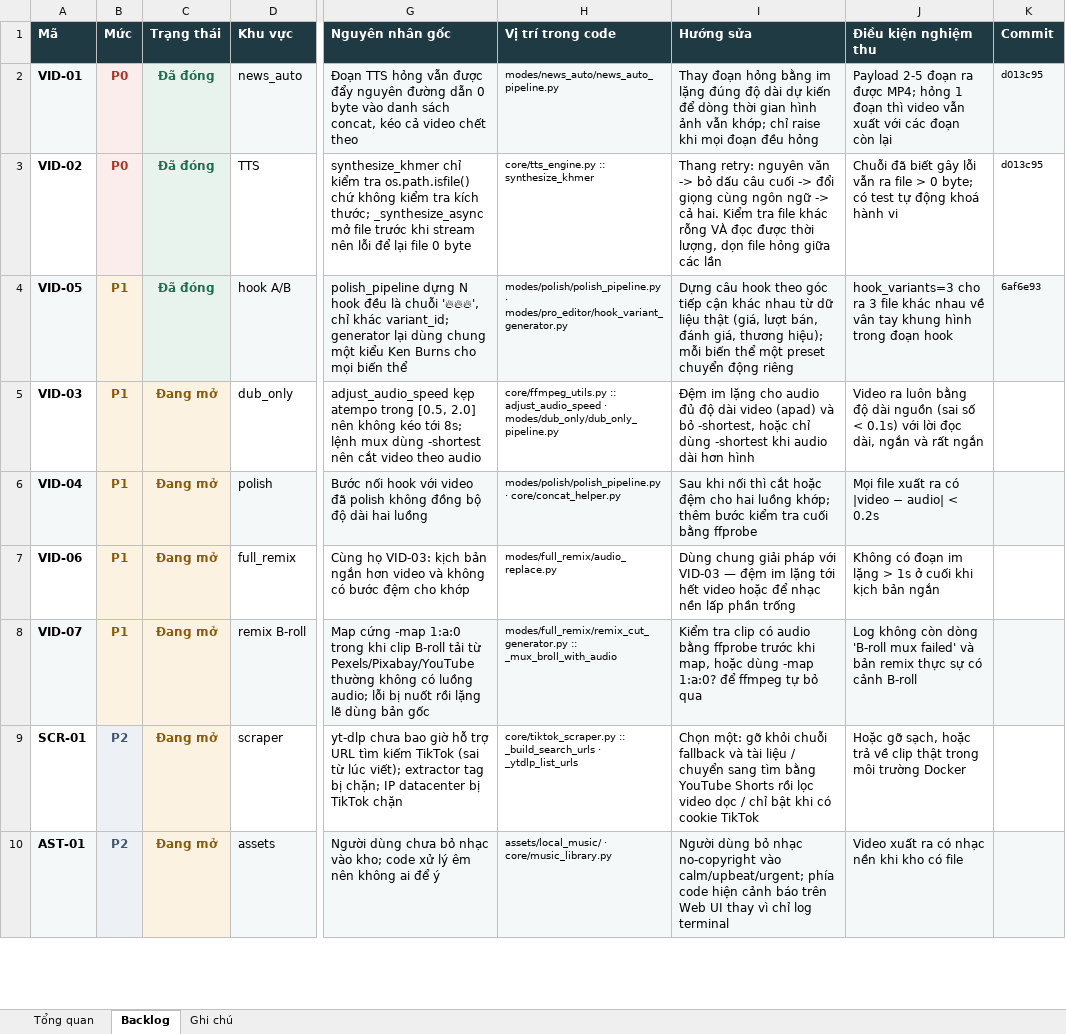
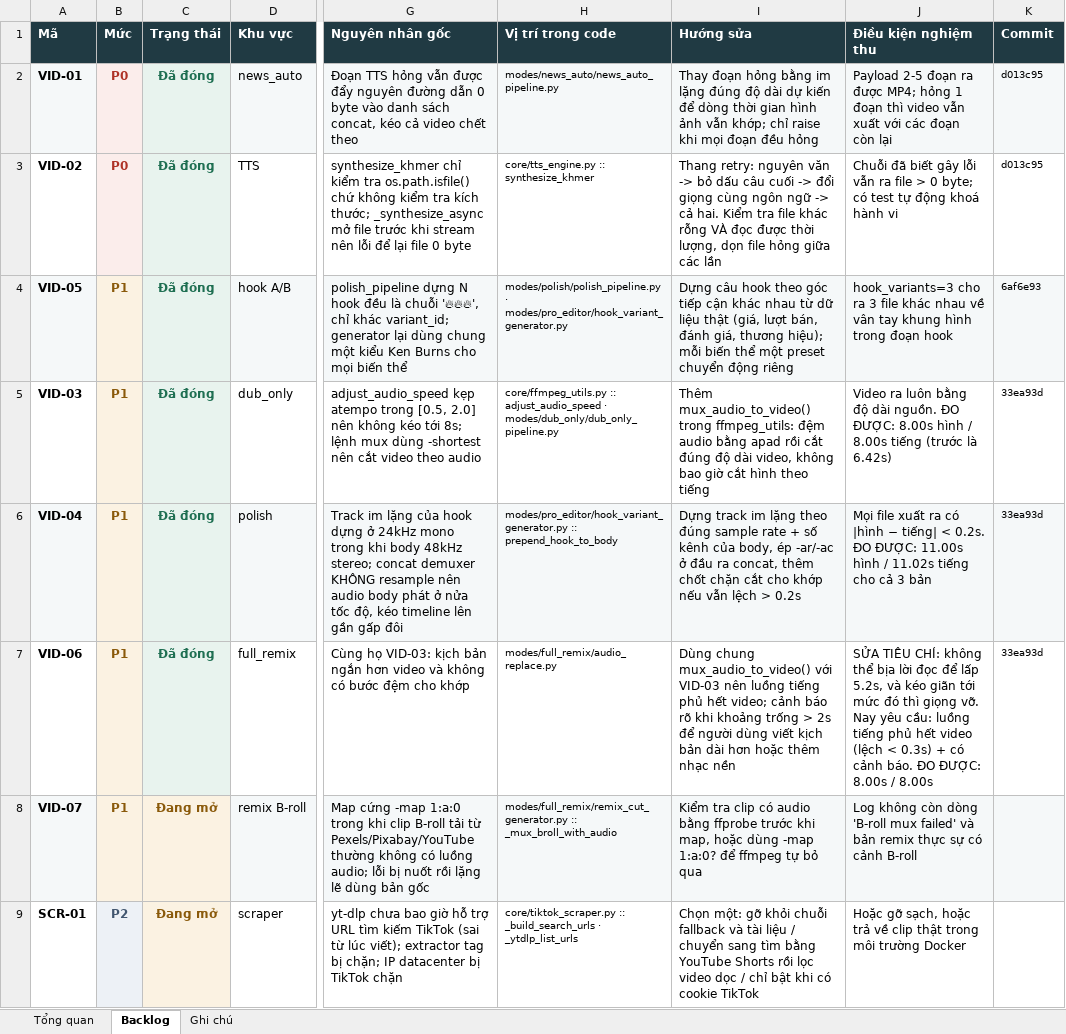
Before and after one commit to neivnek/marketing, an Excel workbook: SPRINT_BACKLOG.xlsx, sheet Backlog, drawn as a sheet; only a part is shown, gaps mark what is left out; the shorter side is filled out with more unchanged rows; values as stored, in another font and other column widths than the file's, no borders; table styles not drawn; the diff names each change by its address in the sheet, - before the commit and + after, or states it on an @@ line.

```diff
--- a/SPRINT_BACKLOG.xlsx (sheet Backlog)
+++ b/SPRINT_BACKLOG.xlsx (sheet Backlog)
-C5:C7 (Trạng thái): Đang mở
+C5:C7 (Trạng thái): Đã đóng
-C5:C7 text colour: #8A5A0B
+C5:C7 text colour: #1F6F52
-I5 (Hướng sửa): Đệm im lặng cho audio đủ độ dài video (apad) và bỏ -shortest, hoặc chỉ dùng -shortest khi audio dài hơn hình
+I5 (Hướng sửa): Thêm mux_audio_to_video() trong ffmpeg_utils: đệm audio bằng apad rồi cắt đúng độ dài video, không bao giờ cắt hình theo tiếng
-J5 (Điều kiện nghiệm thu): …độ dài nguồn (sai số < 0.1s) với lời đọc dài, ngắn và rất ngắn
+J5 (Điều kiện nghiệm thu): …độ dài nguồn. ĐO ĐƯỢC: 8.00s hình / 8.00s tiếng (trước là 6.42s)
-K5:K7 (Commit): (empty)
+K5:K7 (Commit): 33ea93d
-G6 (Nguyên nhân gốc): Bước nối hook với video đã polish không đồng bộ độ dài hai luồng
+G6 (Nguyên nhân gốc): Track im lặng của hook dựng ở 24kHz mono trong khi body 48kHz stereo; concat demuxer KHÔNG resample nên audio body phát ở nửa tốc độ, kéo timeline lên gần gấp đôi
-H6 (Vị trí trong code): modes/polish/polish_pipeline.py · core/concat_helper.py
+H6 (Vị trí trong code): modes/pro_editor/hook_variant_generator.py :: prepend_hook_to_body
-I6 (Hướng sửa): Sau khi nối thì cắt hoặc đệm cho hai luồng khớp; thêm bước kiểm tra cuối bằng ffprobe
+I6 (Hướng sửa): Dựng track im lặng theo đúng sample rate + số kênh của body, ép -ar/-ac ở đầu ra concat, thêm chốt chặn cắt cho khớp nếu vẫn lệch > 0.2s
-J6 (Điều kiện nghiệm thu): …ra có |video − audio| < 0.2s
+J6 (Điều kiện nghiệm thu): …ra có |hình − tiếng| < 0.2s. ĐO ĐƯỢC: 11.00s hình / 11.02s tiếng cho cả 3 bản
-I7 (Hướng sửa): Dùng chung giải pháp với VID-03 — đệm im lặng tới hết video hoặc để nhạc nền lấp phần trống
+I7 (Hướng sửa): Dùng chung mux_audio_to_video() với VID-03 nên luồng tiếng phủ hết video; cảnh báo rõ khi khoảng trống > 2s để người dùng viết kịch bản dài hơn hoặc thêm nhạc nền
-J7 (Điều kiện nghiệm thu): Không có đoạn im lặng > 1s ở cuối khi kịch bản ngắn
+J7 (Điều kiện nghiệm thu): SỬA TIÊU CHÍ: không thể bịa lời đọc để lấp 5.2s, và kéo giãn tới mức đó thì giọng vỡ. Nay yêu cầu: luồng tiếng phủ hết video (lệch < 0.3s) + có cảnh báo. ĐO ĐƯỢC: 8.00s / 8.00s
```
Also changed, not shown: sheet Tổng quan, 1 other file.
